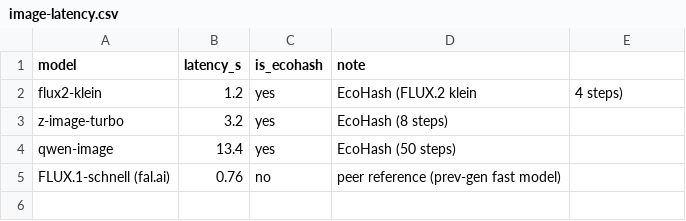
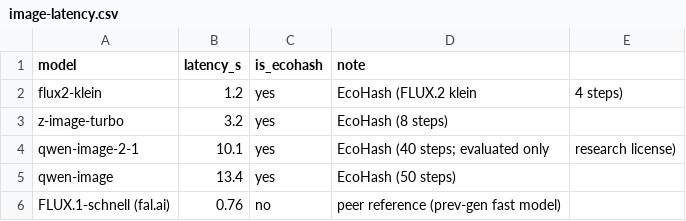
Before and after one commit to ecohash-ai/ecohash-benchmarks, a CSV file: image/image-latency.csv, drawn as a sheet.

```diff
--- a/image/image-latency.csv
+++ b/image/image-latency.csv
@@ -3,2 +3,3 @@ flux2-klein,1.2,yes,EcoHash (FLUX.2 klein, 4 steps)
 z-image-turbo,3.2,yes,EcoHash (8 steps)
+qwen-image-2-1,10.1,yes,EcoHash (40 steps; evaluated only, research license)
 qwen-image,13.4,yes,EcoHash (50 steps)
```
Also changed, not shown: image/image.csv, 2 other files.
